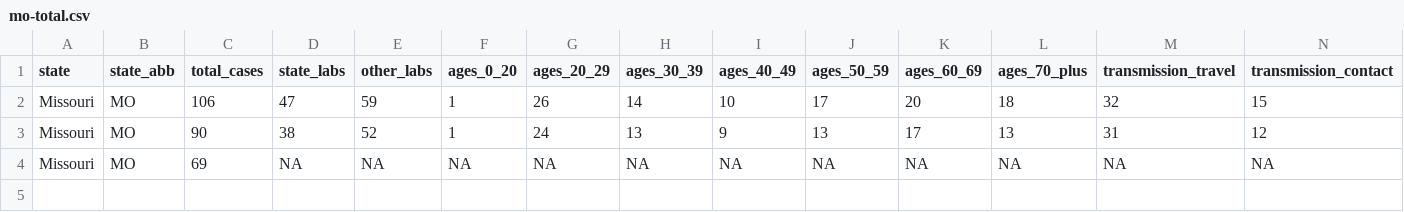
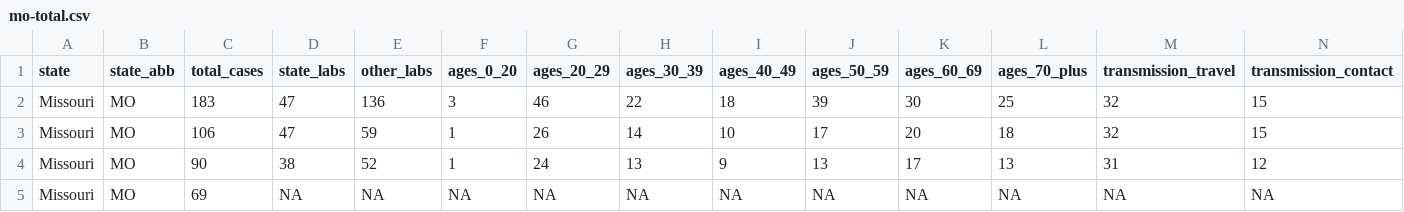
Before and after one commit to mkearney/covid-19-missouri, a CSV file: data/mo-total.csv, drawn as a sheet; only a part is shown; rows hold the shown columns only; the diff names each change by its address in the sheet, - before the commit and + after, or states it on an @@ line.

```diff
--- a/data/mo-total.csv
+++ b/data/mo-total.csv
+row 2: Missouri | MO | 183 | 47 | 136 | 3 | 46 | 22 | 18 | 39 | 30 | 25 | 32 | 15
```
Also changed, not shown: data/mo-county.csv, 2 other files.
